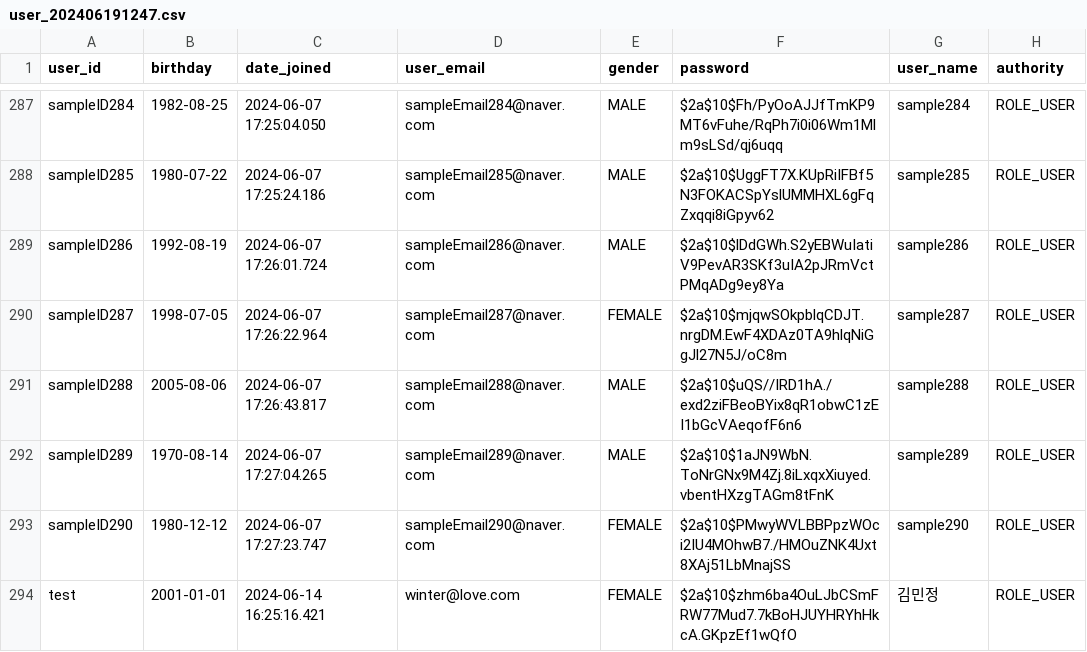
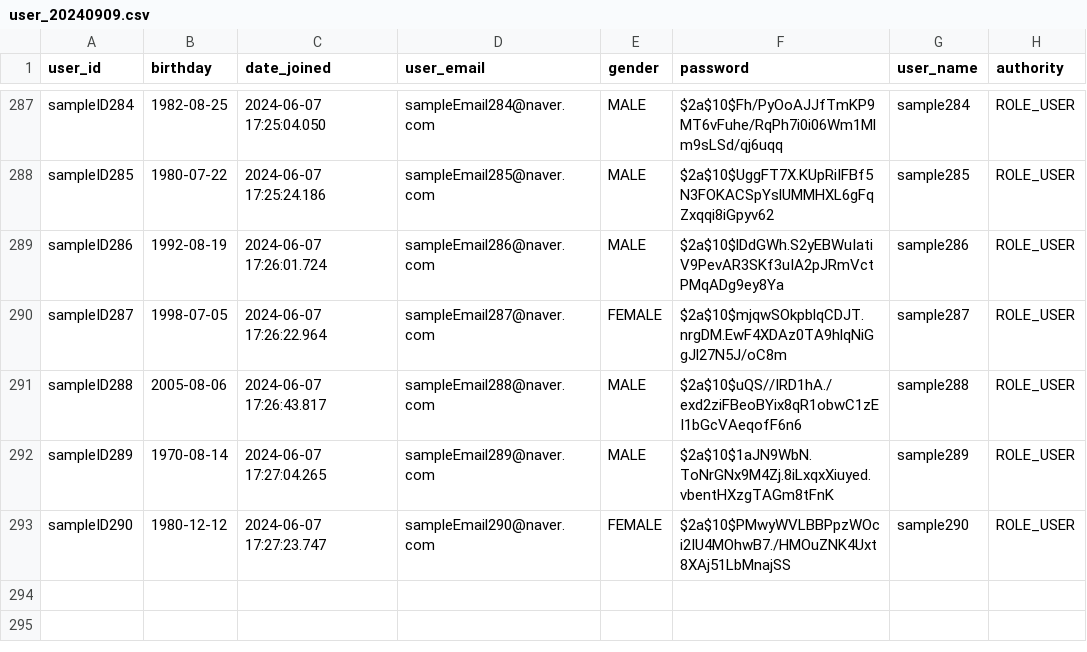
Before and after one commit to pigking51/Memorial, a CSV file: dump/user_20240909.csv (was dump/user_202406191247.csv), drawn as a sheet; only a part is shown, gaps mark what is left out.

Commit message:
user 테이블 test 계정 삭제

```diff
--- a/dump/user_202406191247.csv
+++ b/dump/user_20240909.csv
@@ -293,2 +293 @@ sampleID289,1970-08-14,2024-06-07 17:27:04.265,sampleEmail289@naver.com,MALE,$2a
 sampleID290,1980-12-12,2024-06-07 17:27:23.747,sampleEmail290@naver.com,FEMALE,$2a$10$PMwyWVLBBPpzWOci2IU4MOhwB7./HMOuZNK4Uxt8XAj51LbMnajSS,sample290,ROLE_USER
-test,2001-01-01,2024-06-14 16:25:16.421,winter@love.com,FEMALE,$2a$10$zhm6ba4OuLJbCSmFRW77Mud7.7kBoHJUYHRYhHkcA.GKpzEf1wQfO,김민정,ROLE_USER
```
